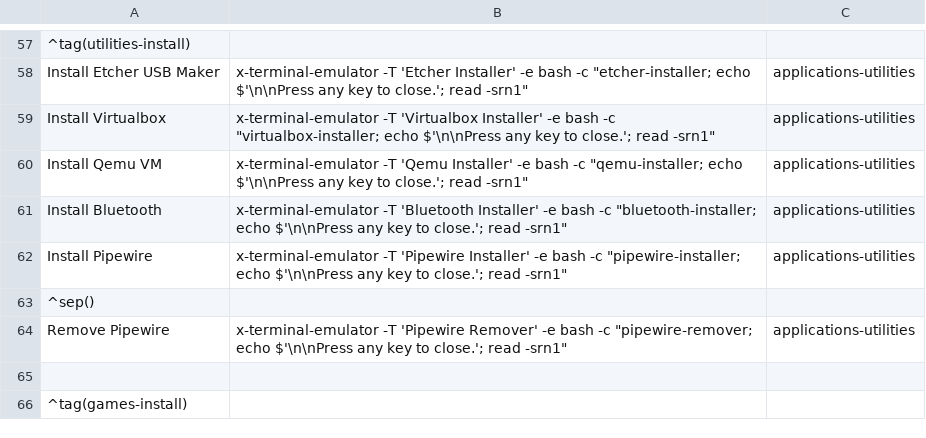
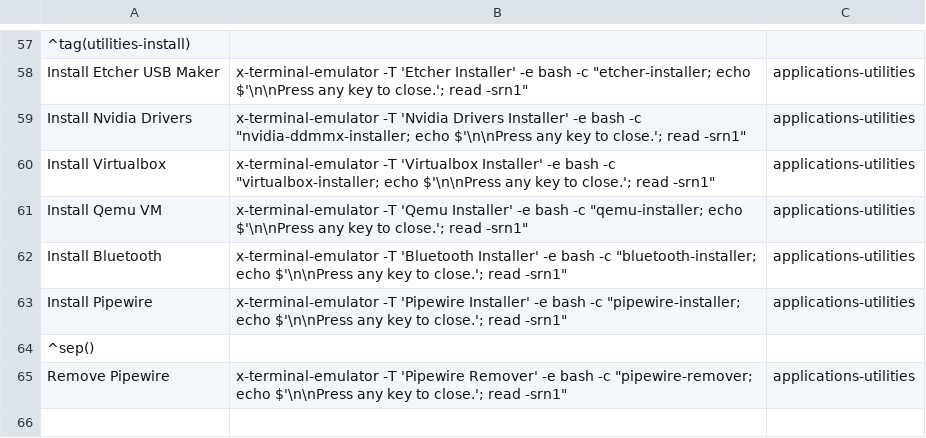
Before and after one commit to sleekmason/Lilidog-Minimal, a CSV file: config/includes.chroot_after_packages/etc/skel/.config/jgmenu/jgmenu.bak/mymenu.csv, drawn as a sheet; only a part is shown, gaps mark what is left out; the shorter side is filled out with more unchanged rows; the diff names each change by its address in the sheet, - before the commit and + after, or states it on an @@ line.

Commit message:
Added nvidia non-free driver installer.

```diff
--- a/config/includes.chroot_after_packages/etc/skel/.config/jgmenu/jgmenu.bak/mymenu.csv
+++ b/config/includes.chroot_after_packages/etc/skel/.config/jgmenu/jgmenu.bak/mymenu.csv
+row 59: Install Nvidia Drivers | x-terminal-emulator -T 'Nvidia Drivers Installer' -e bash -c "nvidia-ddmmx-installer; echo $'\n\nPress any key to close.'; read -srn1" | applications-utilities
```
Also changed, not shown: config/includes.chroot_after_packages/etc/skel/.config/jgmenu/mymenu.csv, 49 other files.
